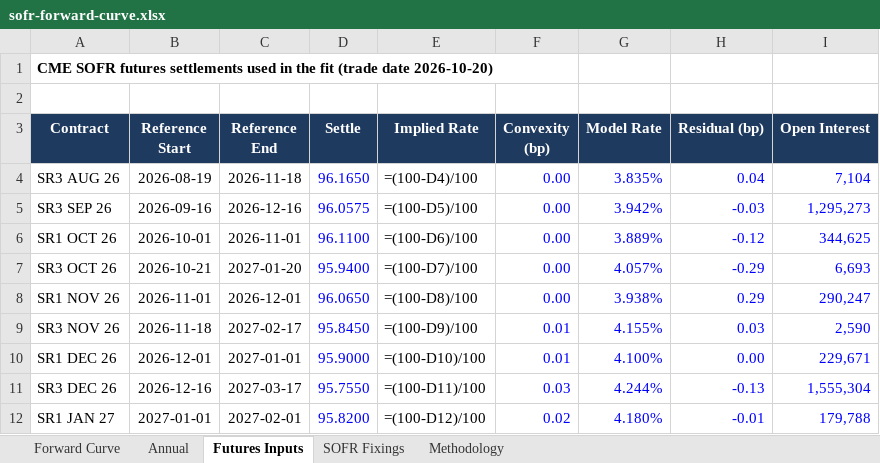
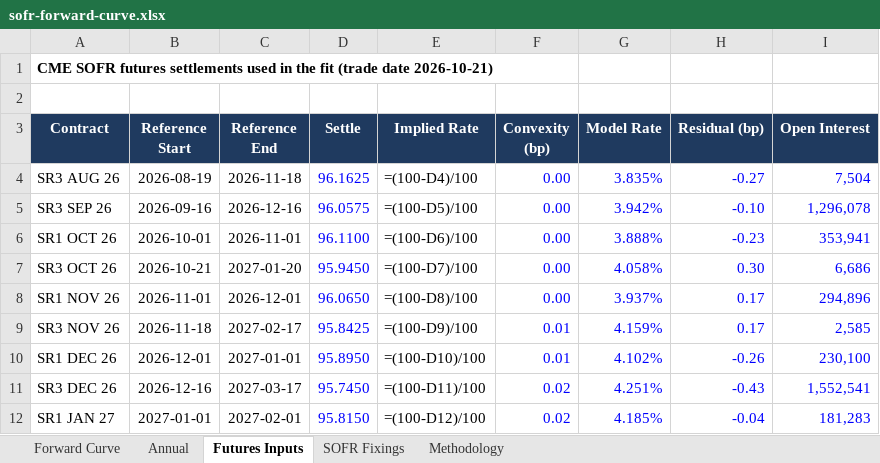
Before and after one commit to jkane-29/opensofr, an Excel workbook: output/downloads/sofr-forward-curve.xlsx, sheet Futures Inputs, drawn as a sheet; only a part is shown; values as stored, in another font and other column widths than the file's, no borders; formulas without a stored value are shown as written; the diff covers the shown part only; the diff names each change by its address in the sheet, - before the commit and + after, or states it on an @@ line.

```diff
--- a/output/downloads/sofr-forward-curve.xlsx (sheet Futures Inputs)
+++ b/output/downloads/sofr-forward-curve.xlsx (sheet Futures Inputs)
-A1 (Contract): …(trade date 2026-10-20)
+A1 (Contract): …(trade date 2026-10-21)
-D4 (Settle): 96.1650
+D4 (Settle): 96.1625
-H4 (Residual (bp)): 0.04
+H4 (Residual (bp)): -0.27
-I4 (Open Interest): 7,104
+I4 (Open Interest): 7,504
-H5 (Residual (bp)): -0.03
+H5 (Residual (bp)): -0.10
-I5 (Open Interest): 1,295,273
+I5 (Open Interest): 1,296,078
-G6 (Model Rate): 3.889%
+G6 (Model Rate): 3.888%
-H6 (Residual (bp)): -0.12
+H6 (Residual (bp)): -0.23
-I6 (Open Interest): 344,625
+I6 (Open Interest): 353,941
-D7 (Settle): 95.9400
+D7 (Settle): 95.9450
-G7 (Model Rate): 4.057%
+G7 (Model Rate): 4.058%
-H7 (Residual (bp)): -0.29
+H7 (Residual (bp)): 0.30
-I7 (Open Interest): 6,693
+I7 (Open Interest): 6,686
-G8 (Model Rate): 3.938%
+G8 (Model Rate): 3.937%
-H8 (Residual (bp)): 0.29
+H8 (Residual (bp)): 0.17
-I8 (Open Interest): 290,247
+I8 (Open Interest): 294,896
-D9 (Settle): 95.8450
+D9 (Settle): 95.8425
-G9 (Model Rate): 4.155%
+G9 (Model Rate): 4.159%
-H9 (Residual (bp)): 0.03
+H9 (Residual (bp)): 0.17
-I9 (Open Interest): 2,590
+I9 (Open Interest): 2,585
-D10 (Settle): 95.9000
+D10 (Settle): 95.8950
-G10 (Model Rate): 4.100%
+G10 (Model Rate): 4.102%
-H10 (Residual (bp)): 0.00
+H10 (Residual (bp)): -0.26
-I10 (Open Interest): 229,671
+I10 (Open Interest): 230,100
-D11 (Settle): 95.7550
+D11 (Settle): 95.7450
-F11 (Convexity (bp)): 0.03
+F11 (Convexity (bp)): 0.02
-G11 (Model Rate): 4.244%
+G11 (Model Rate): 4.251%
-H11 (Residual (bp)): -0.13
+H11 (Residual (bp)): -0.43
-I11 (Open Interest): 1,555,304
+I11 (Open Interest): 1,552,541
-D12 (Settle): 95.8200
+D12 (Settle): 95.8150
-G12 (Model Rate): 4.180%
+G12 (Model Rate): 4.185%
-H12 (Residual (bp)): -0.01
+H12 (Residual (bp)): -0.04
-I12 (Open Interest): 179,788
+I12 (Open Interest): 181,283
```
Also changed, not shown: 191 edited cells elsewhere in this sheet, sheet Forward Curve, sheet SOFR Fixings, charts or pictures, 8 other files.
